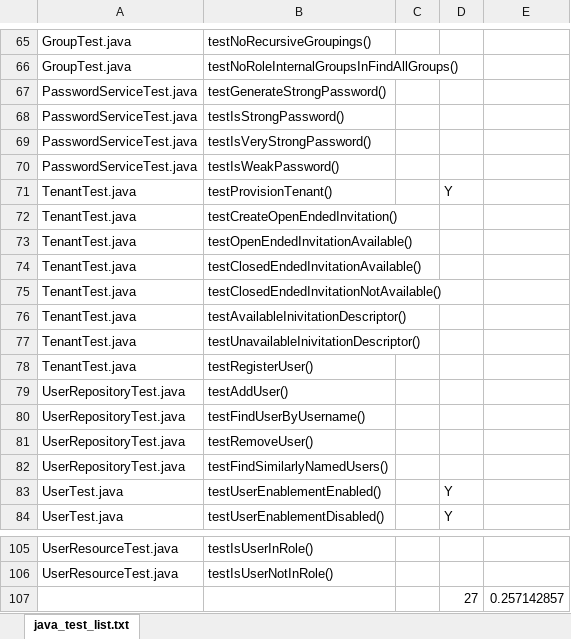
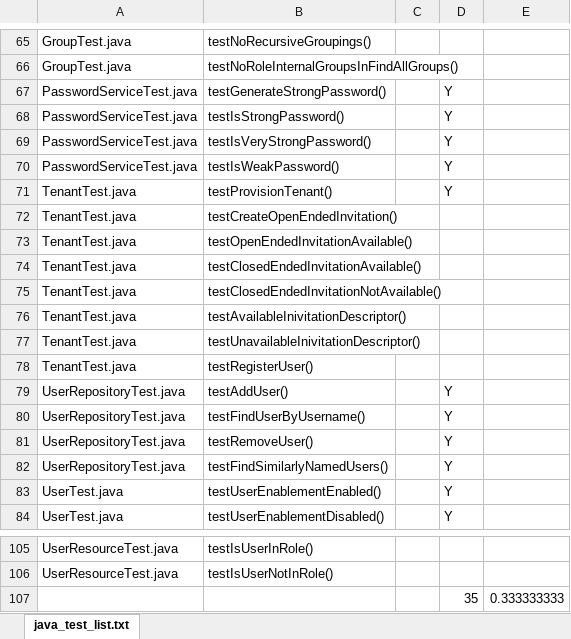
Before and after one commit to davidfaulkner12/iddd_js, an Excel workbook: iddd_identityaccess/java_test_list..xlsx, sheet java_test_list.txt, drawn as a sheet; only a part is shown, gaps mark what is left out; values as stored, in another font and other column widths than the file's, no borders; removed rows and columns are numbered as before the commit, all else as after; the diff names each change by its address in the sheet, - before the commit and + after, or states it on an @@ line.

Commit message:
Updated password service tests

```diff
--- a/iddd_identityaccess/java_test_list..xlsx (sheet java_test_list.txt)
+++ b/iddd_identityaccess/java_test_list..xlsx (sheet java_test_list.txt)
-D67:D70: (empty)
+D67:D70: Y
-D79:D82: (empty)
+D79:D82: Y
-row 107:  |  |  | 27 | 0.257142857
+row 107:  |  |  | 35 | 0.333333333
```
Also changed, not shown: 7 other files.
